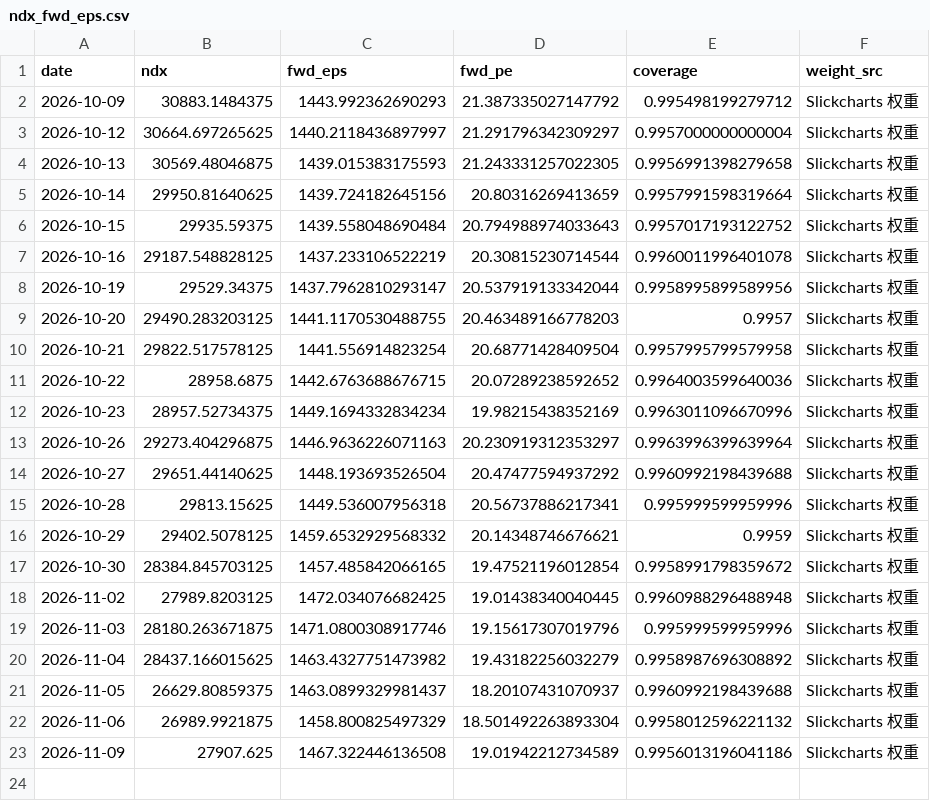
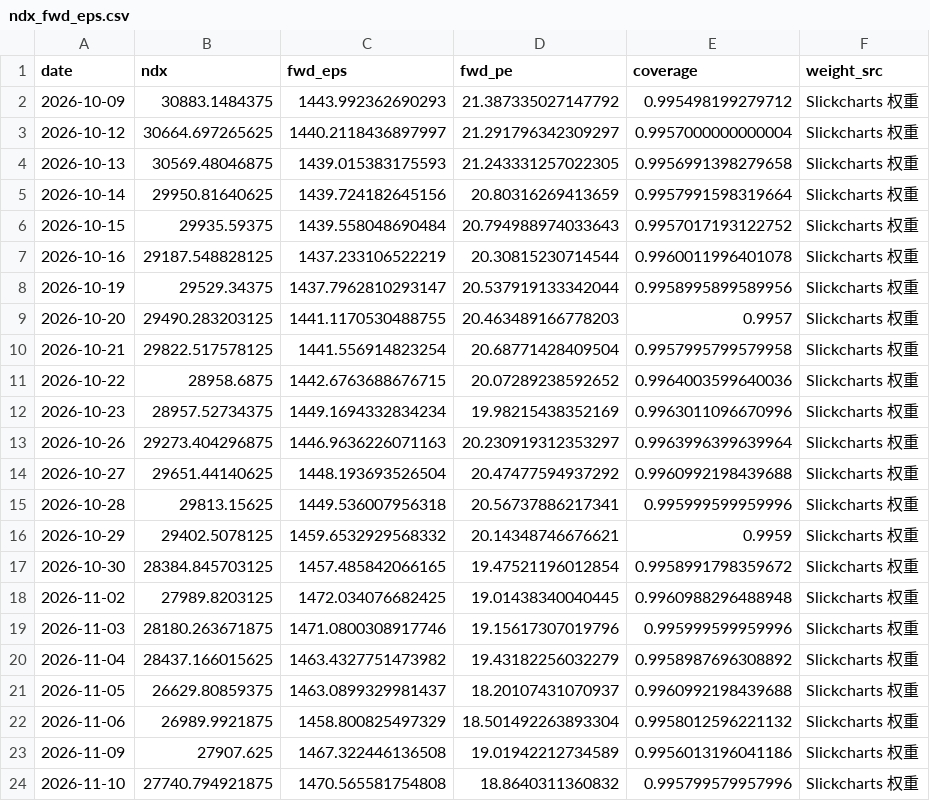
Before and after one commit to zhoupixue/ndx5s, a CSV file: data/ndx_fwd_eps.csv, drawn as a sheet.

```diff
--- a/data/ndx_fwd_eps.csv
+++ b/data/ndx_fwd_eps.csv
@@ -23 +23,2 @@ date,ndx,fwd_eps,fwd_pe,coverage,weight_src
 2026-11-09,27907.625,1467.322446136508,19.01942212734589,0.9956013196041186,Slickcharts 权重
+2026-11-10,27740.794921875,1470.565581754808,18.8640311360832,0.995799579957996,Slickcharts 权重
```
Also changed, not shown: 2 other files.
